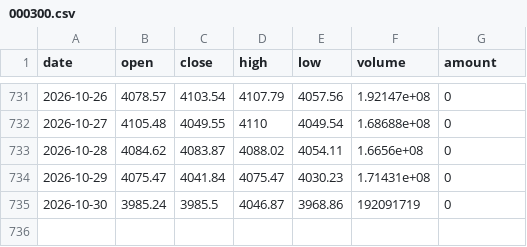
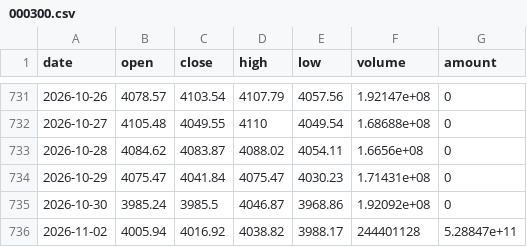
Before and after one commit to zhangxuegel/finance-agent, a CSV file: data/live/000300.csv, drawn as a sheet; only a part is shown, gaps mark what is left out.

```diff
--- a/data/live/000300.csv
+++ b/data/live/000300.csv
@@ -734,2 +734,3 @@ date,open,close,high,low,volume,amount
 2026-10-29,4075.47,4041.84,4075.47,4030.23,1.71431e+08,0
-2026-10-30,3985.24,3985.5,4046.87,3968.86,192091719,0
+2026-10-30,3985.24,3985.5,4046.87,3968.86,1.92092e+08,0
+2026-11-02,4005.94,4016.92,4038.82,3988.17,244401128,5.28847e+11
```
Also changed, not shown: data/513500.csv, data/live/159915.csv, 25 other files.
